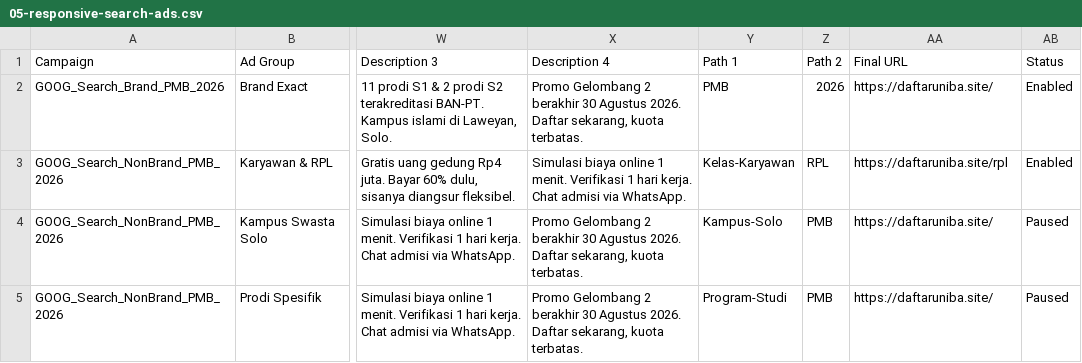
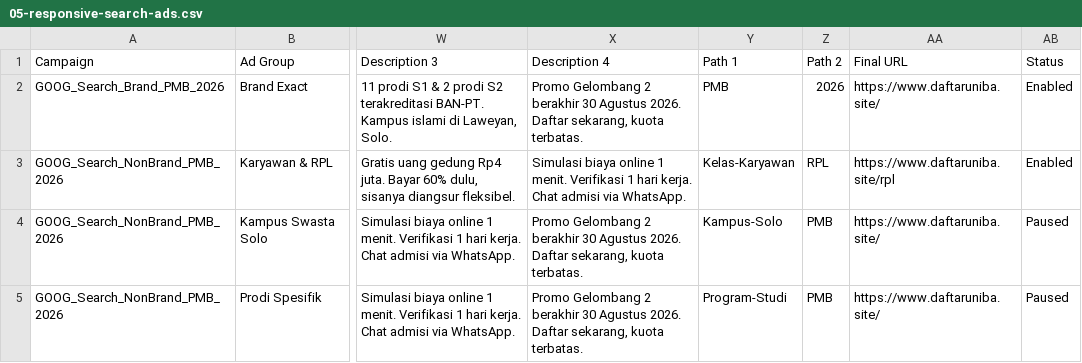
Before and after one commit to intipermataberkah-prog/uniba-landingpage, a CSV file: docs/google-ads-tier-a/05-responsive-search-ads.csv, drawn as a sheet; only a part is shown, gaps mark what is left out; the diff names each change by its address in the sheet, - before the commit and + after, or states it on an @@ line.

```diff
--- a/docs/google-ads-tier-a/05-responsive-search-ads.csv
+++ b/docs/google-ads-tier-a/05-responsive-search-ads.csv
-AA2 (Final URL): https://daftaruniba.site/
+AA2 (Final URL): https://www.daftaruniba.site/
-AA3 (Final URL): https://daftaruniba.site/rpl
+AA3 (Final URL): https://www.daftaruniba.site/rpl
-AA4:AA5 (Final URL): https://daftaruniba.site/
+AA4:AA5 (Final URL): https://www.daftaruniba.site/
```
Also changed, not shown: docs/google-ads-tier-a/01-campaigns.csv, docs/google-ads-tier-a/03-keywords.csv, 8 other files.
